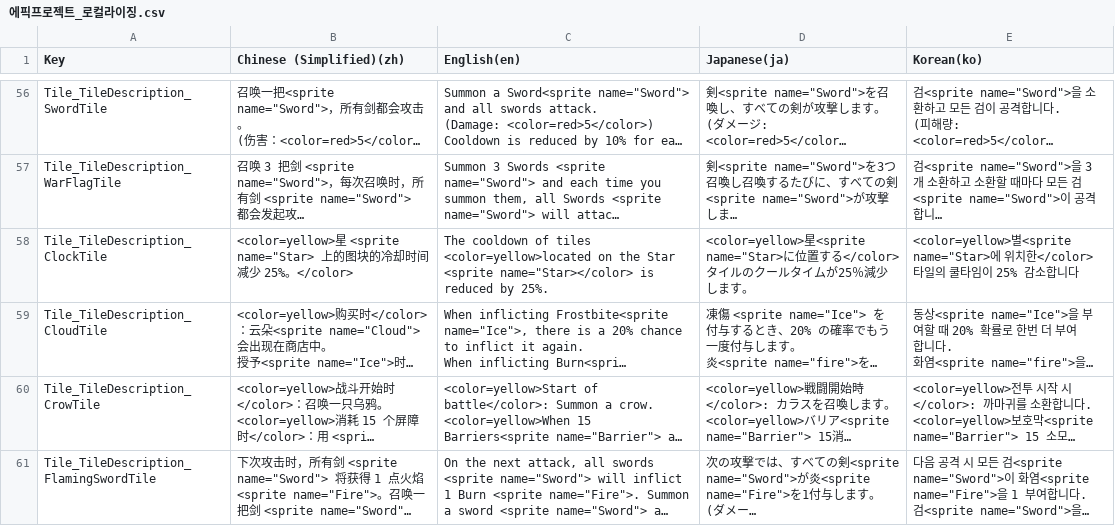
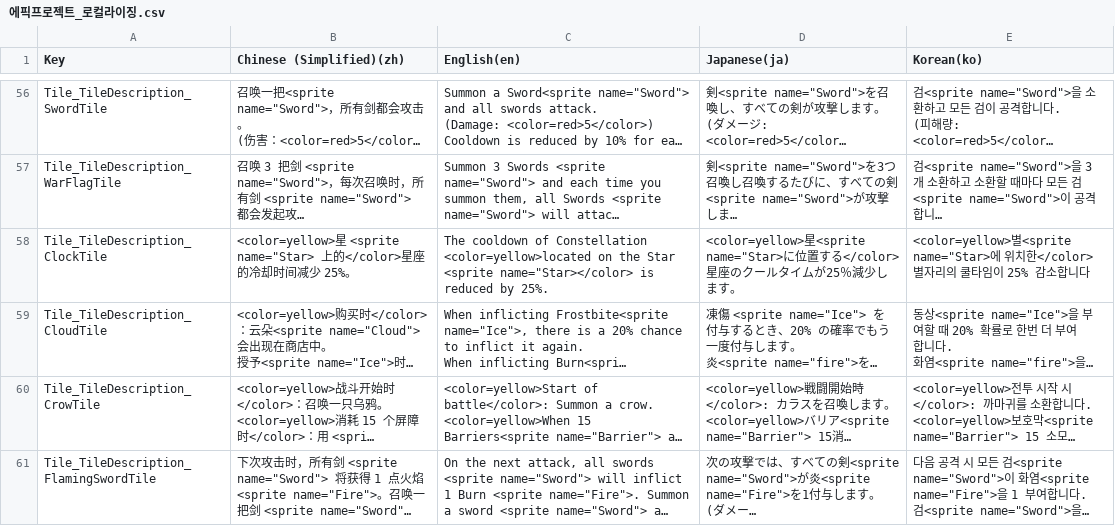
Before and after one commit to withdongyeong/EpicProject_Team1, a CSV file: Assets/@Cosmos/Localization/TextCSV/에픽프로젝트_로컬라이징.csv, drawn as a sheet; only a part is shown, gaps mark what is left out; long unchanged cells end in …; the diff names each change by its address in the sheet, - before the commit and + after, or states it on an @@ line.

Commit message:
[fix] 로컬라이징 수정함

```diff
--- a/Assets/@Cosmos/Localization/TextCSV/에픽프로젝트_로컬라이징.csv
+++ b/Assets/@Cosmos/Localization/TextCSV/에픽프로젝트_로컬라이징.csv
-B58 (Chinese (Simplified)(zh)): …上的图块的冷却时间减少 25%。</color>
+B58 (Chinese (Simplified)(zh)): …上的</color>星座的冷却时间减少 25%。
-C58 (English(en)): …cooldown of tiles <color=yellow>located on…
+C58 (English(en)): …cooldown of Constellation <color=yellow>located on…
-D58 (Japanese(ja)): …置する</color>タイルのクール…
+D58 (Japanese(ja)): …置する</color>星座のクール…
-E58 (Korean(ko)): …한</color> 타일의…
+E58 (Korean(ko)): …한</color> 별자리의…
```
Also changed, not shown: 5 other files.
